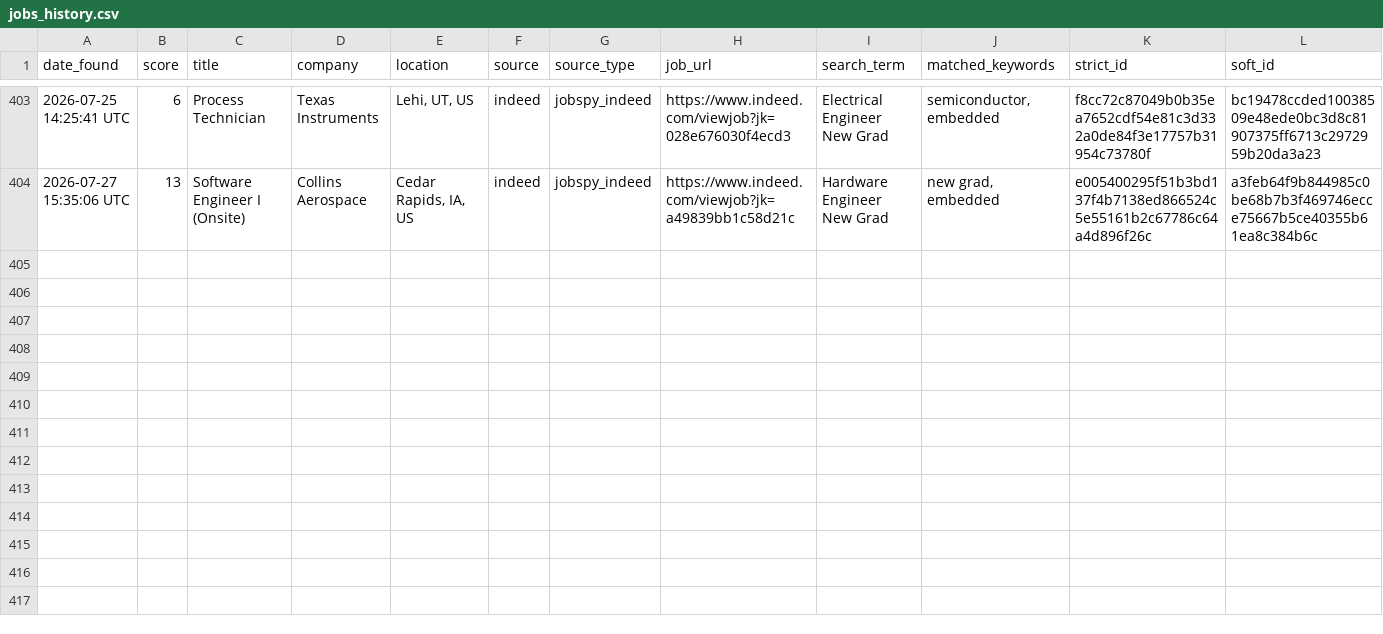
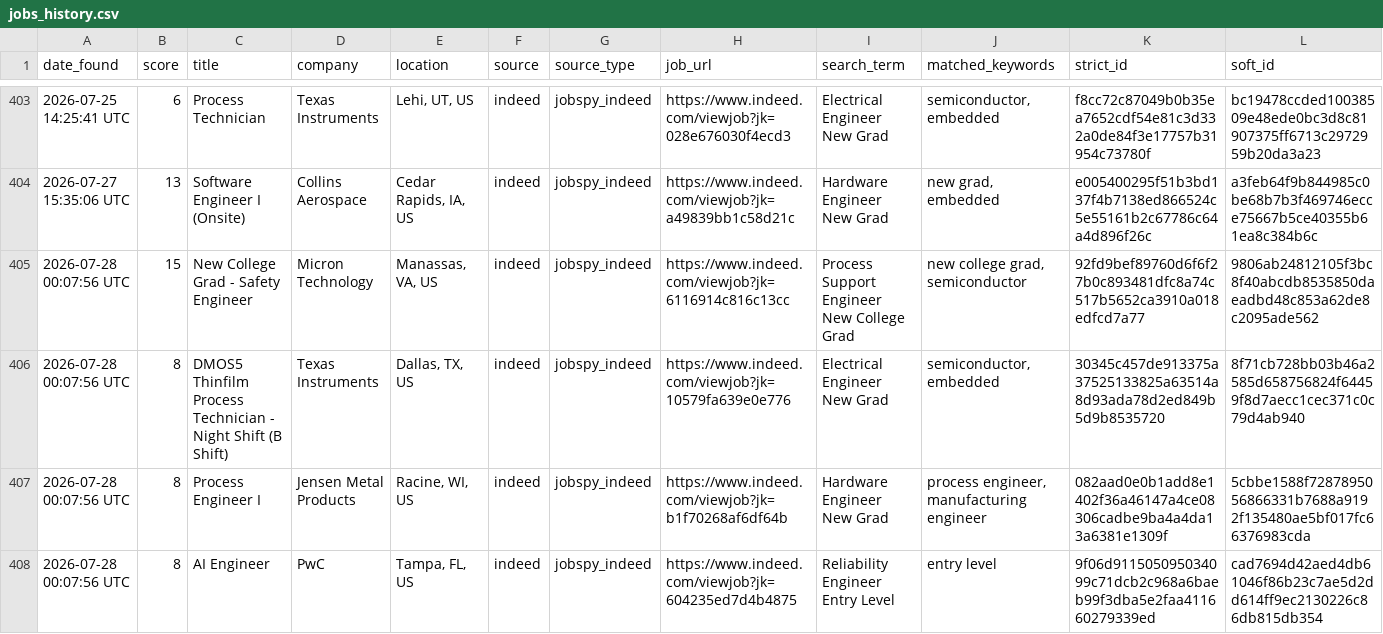
Before and after one commit to emmismyname/jobrobot, a CSV file: data/jobs_history.csv, drawn as a sheet; only a part is shown, gaps mark what is left out; the diff names each change by its address in the sheet, - before the commit and + after, or states it on an @@ line.

```diff
--- a/data/jobs_history.csv
+++ b/data/jobs_history.csv
+row 405: 2026-07-28 00:07:56 UTC | 15 | New College Grad - Safety Engineer | Micron Technology | Manassas, VA, US | indeed | jobspy_indeed | https://www.indeed.com/viewjob?jk=6116914c816c13cc | Process Support Engineer New College Grad | new college grad, semiconductor | 92fd9bef89760d6f6f27b0c893481dfc8a74c517b5652ca3910a018edfcd7a77 | 9806ab24812105f3bc8f40abcdb8535850daeadbd48c853a62de8c2095ade562
+row 406: 2026-07-28 00:07:56 UTC | 8 | DMOS5 Thinfilm Process Technician - Night Shift (B Shift) | Texas Instruments | Dallas, TX, US | indeed | jobspy_indeed | https://www.indeed.com/viewjob?jk=10579fa639e0e776 | Electrical Engineer New Grad | semiconductor, embedded | 30345c457de913375a37525133825a63514a8d93ada78d2ed849b5d9b8535720 | 8f71cb728bb03b46a2585d658756824f64459f8d7aecc1cec371c0c79d4ab940
+row 407: 2026-07-28 00:07:56 UTC | 8 | Process Engineer I | Jensen Metal Products | Racine, WI, US | indeed | jobspy_indeed | https://www.indeed.com/viewjob?jk=b1f70268af6df64b | Hardware Engineer New Grad | process engineer, manufacturing engineer | 082aad0e0b1add8e1402f36a46147a4ce08306cadbe9ba4a4da13a6381e1309f | 5cbbe1588f7287895056866331b7688a9192f135480ae5bf017fc66376983cda
+row 408: 2026-07-28 00:07:56 UTC | 8 | AI Engineer | PwC | Tampa, FL, US | indeed | jobspy_indeed | https://www.indeed.com/viewjob?jk=604235ed7d4b4875 | Reliability Engineer Entry Level | entry level | 9f06d911505095034099c71dcb2c968a6baeb99f3dba5e2faa411660279339ed | cad7694d42aed4db61046f86b23c7ae5d2dd614ff9ec2130226c86db815db354
```
Also changed, not shown: 1 other file.
